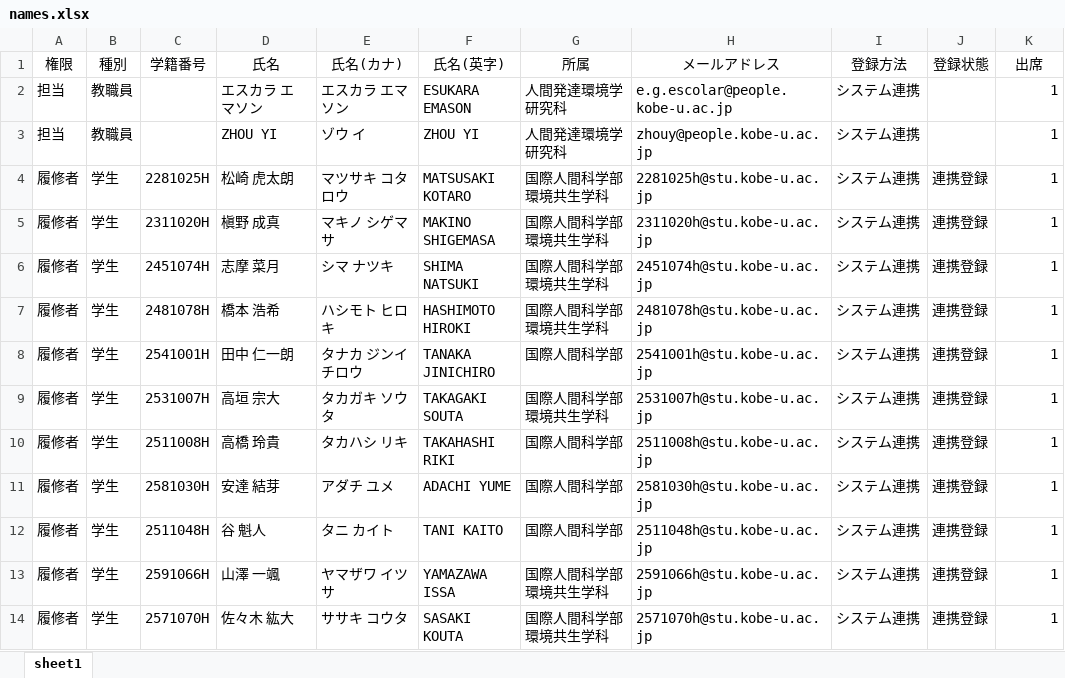
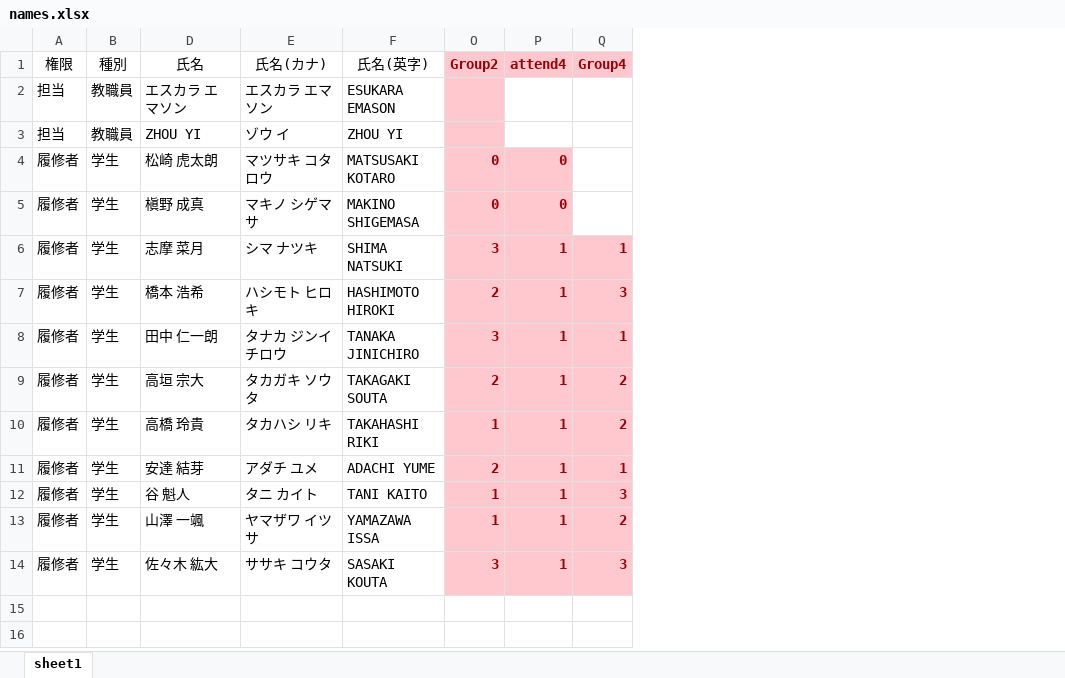
Before and after one commit to lec25/KU2026-1H609, an Excel workbook: prepare/names.xlsx, sheet sheet1, drawn as a sheet; values as stored, in another font and other column widths than the file's, no borders; removed rows and columns are numbered as before the commit, all else as after; the diff names each change by its address in the sheet, - before the commit and + after, or states it on an @@ line.

```diff
--- a/prepare/names.xlsx (sheet sheet1)
+++ b/prepare/names.xlsx (sheet sheet1)
@@ column C (学籍番号) hidden, rows 4-14: 2281025H | 2311020H | 2451074H | 2481078H | 2541001H | 2531007H | 2511008H | 2581030H | 2511048H | 2591066H | 2571070H @@
@@ column G (所属) hidden, rows 2-14: 人間発達環境学研究科 | 人間発達環境学研究科 | 国際人間科学部 環境共生学科 | 国際人間科学部 環境共生学科 | 国際人間科学部 環境共生学科 | 国際人間科学部 環境共生学科 | 国際人間科学部 | 国際人間科学部 環境共生学科 | 国際人間科学部 | 国際人間科学部 | 国際人間科学部 | 国際人間科学部 環境共生学科 | 国際人間科学部 環境共生学科 @@
@@ column H (メールアドレス) hidden, rows 2-14: e.g.escolar@people.kobe-u.ac.jp | zhouy@people.kobe-u.ac.jp | 2281025h@stu.kobe-u.ac.jp | 2311020h@stu.kobe-u.ac.jp | 2451074h@stu.kobe-u.ac.jp | 2481078h@stu.kobe-u.ac.jp | 2541001h@stu.kobe-u.ac.jp | 2531007h@stu.kobe-u.ac.jp | 2511008h@stu.kobe-u.ac.jp | 2581030h@stu.kobe-u.ac.jp | 2511048h@stu.kobe-u.ac.jp | 2591066h@stu.kobe-u.ac.jp | 2571070h@stu.kobe-u.ac.jp @@
@@ column I (登録方法) hidden, rows 2-14: all システム連携 @@
@@ column J (登録状態) hidden, rows 4-14: all 連携登録 @@
+column O (Group2), rows 4-14: 0 | 0 | 3 | 2 | 3 | 2 | 1 | 2 | 1 | 1 | 3
+column Q (Group4), rows 6-14: 1 | 3 | 1 | 2 | 2 | 1 | 3 | 2 | 3
-P1: 出席
+P1: attend4
@@ P1 fill: none → #FFC7CE, bold: off → on, text colour: black → #9C0006 @@
-P2:P3 (attend4): 1
+P2:P3 (attend4): (empty)
-P4:P5 (attend4): 1
+P4:P5 (attend4): 0
@@ P4:P14 fill: none → #FFC7CE, bold: off → on, text colour: black → #9C0006 @@
```
Also changed, not shown: hidden cells, 2 other files.
